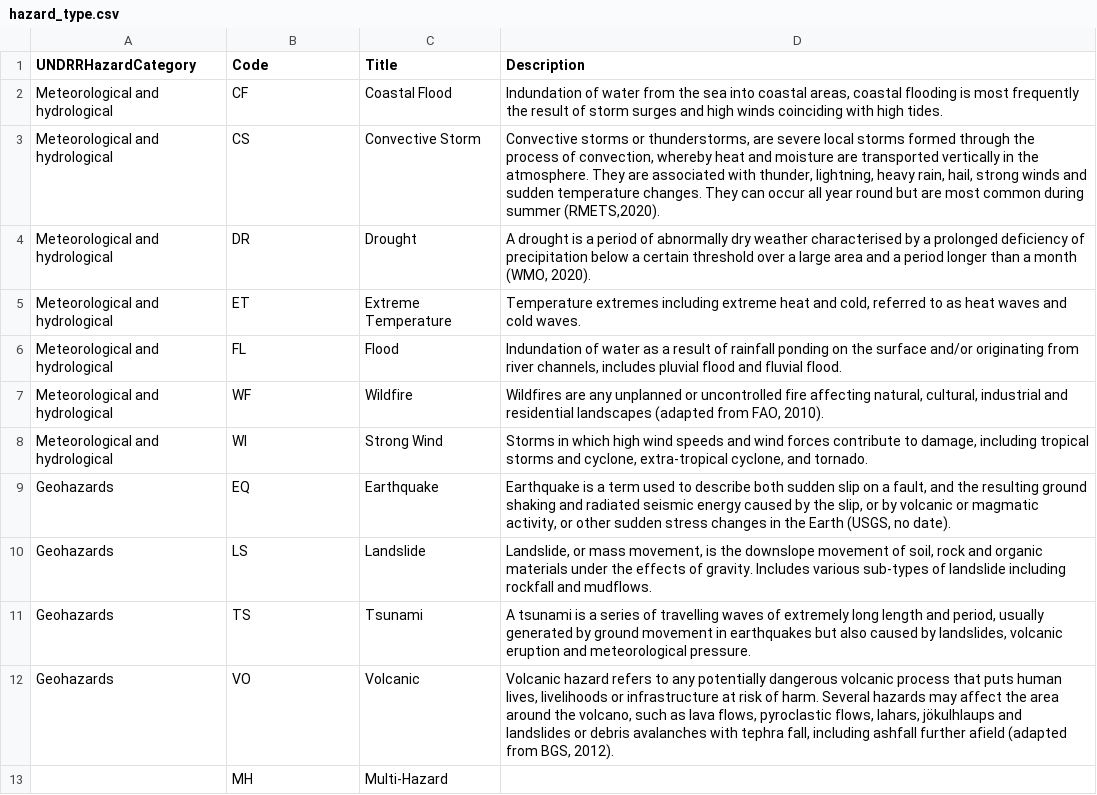
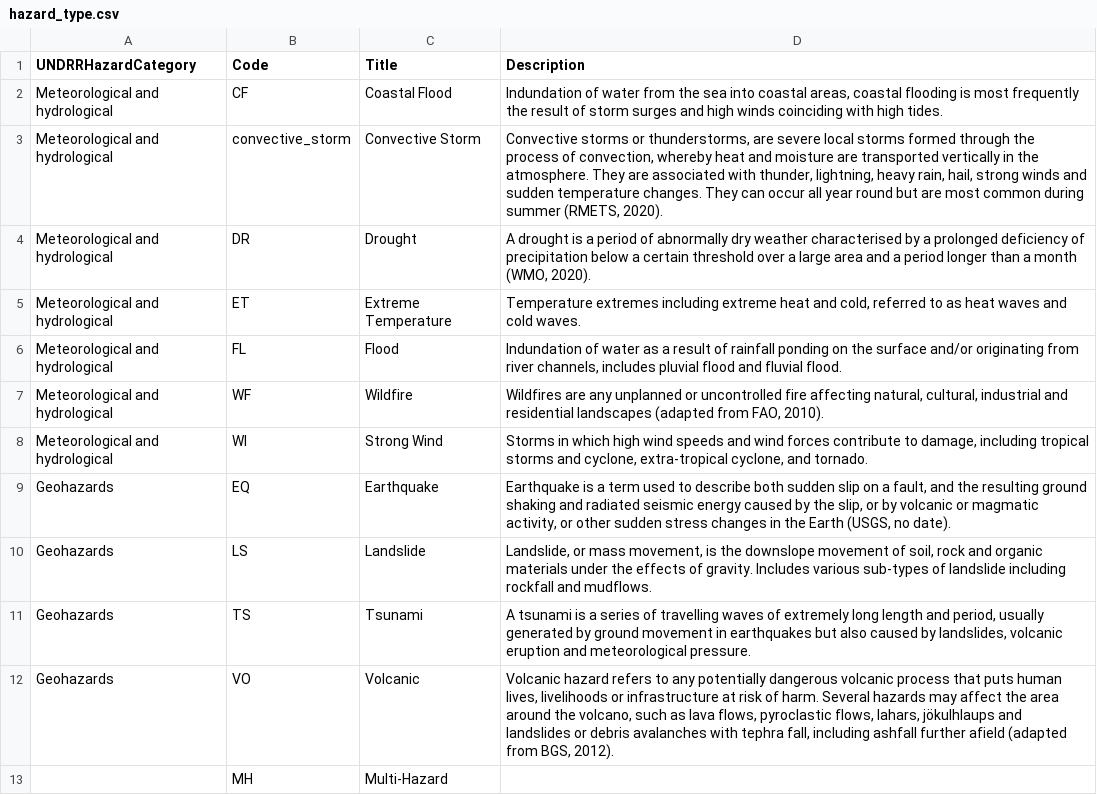
Before and after one commit to GFDRR/rdl-standard, a CSV file: codelists/closed/hazard_type.csv, drawn as a sheet.

Commit message:
Update codelists/closed/hazard_type.csv
Co-authored-by: odscjen <95221058+odscjen@users.noreply.github.com>

```diff
--- a/codelists/closed/hazard_type.csv
+++ b/codelists/closed/hazard_type.csv
@@ -2,3 +2,3 @@ UNDRRHazardCategory,Code,Title,Description
 Meteorological and hydrological,CF,Coastal Flood,"Indundation of water from the sea into coastal areas, coastal flooding is most frequently the result of storm surges and high winds coinciding with high tides."
-Meteorological and hydrological,CS,Convective Storm,"Convective storms or thunderstorms, are severe local storms formed through the process of convection, whereby heat and moisture are transported vertically in the atmosphere. They are associated with thunder, lightning, heavy rain, hail, strong winds and sudden temperature changes. They can occur all year round but are most common during summer (RMETS,2020)."
+Meteorological and hydrological,convective_storm,Convective Storm,"Convective storms or thunderstorms, are severe local storms formed through the process of convection, whereby heat and moisture are transported vertically in the atmosphere. They are associated with thunder, lightning, heavy rain, hail, strong winds and sudden temperature changes. They can occur all year round but are most common during summer (RMETS, 2020)."
 Meteorological and hydrological,DR,Drought,"A drought is a period of abnormally dry weather characterised by a prolonged deficiency of precipitation below a certain threshold over a large area and a period longer than a month (WMO, 2020)."
```
